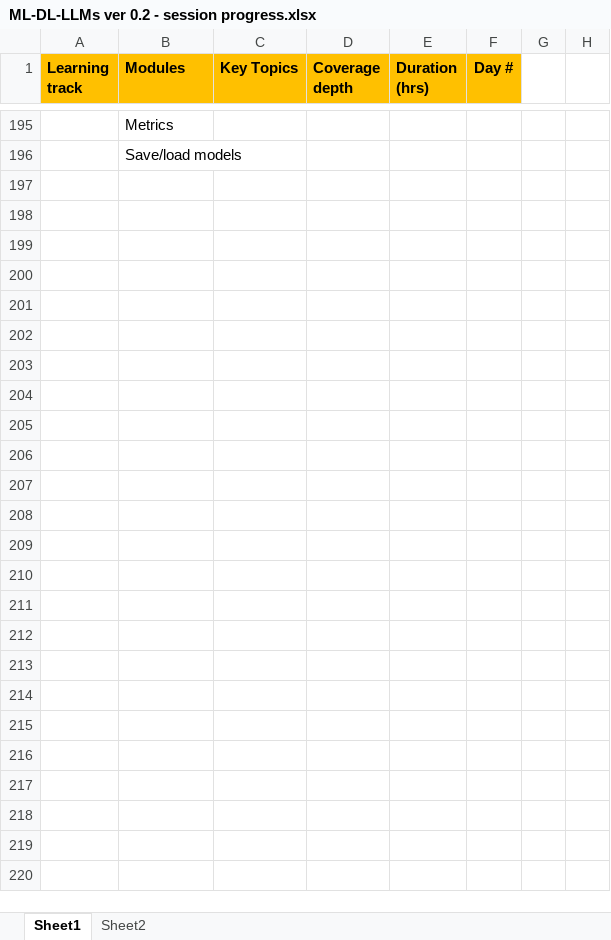
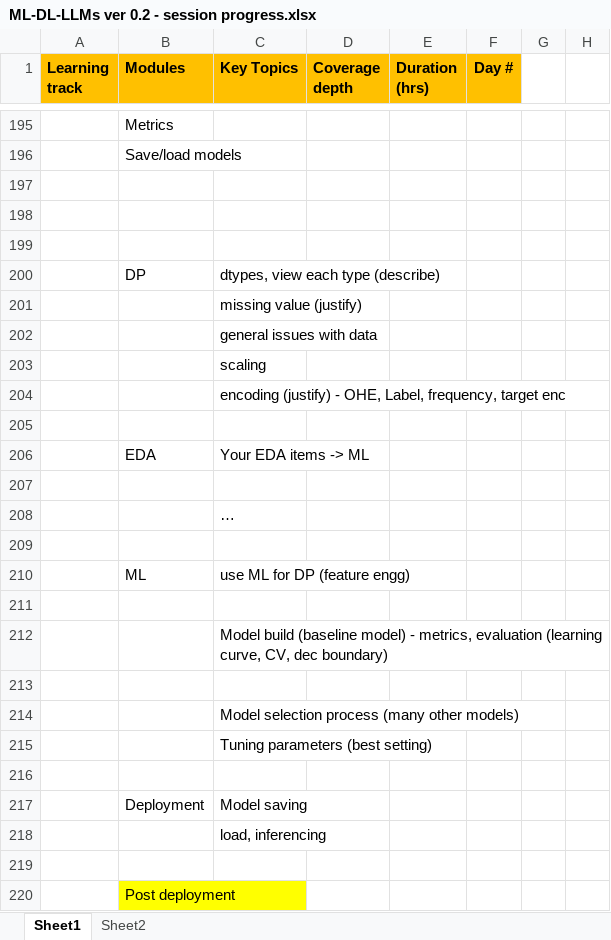
Before and after one commit to gridflowai/cgi-AI-ML-GenAI, an Excel workbook: ML-DL-LLMs ver 0.2 - session progress.xlsx, sheet Sheet1, drawn as a sheet; only a part is shown, gaps mark what is left out; values as stored, in another font and other column widths than the file's, no borders; the diff covers the shown part only; the diff names each change by its address in the sheet, - before the commit and + after, or states it on an @@ line.

```diff
--- a/ML-DL-LLMs ver 0.2 - session progress.xlsx (sheet Sheet1)
+++ b/ML-DL-LLMs ver 0.2 - session progress.xlsx (sheet Sheet1)
+row 197: (empty)
+row 198: (empty)
+row 199: (empty)
+row 200:  | DP | dtypes, view each type (describe)
+row 201:  |  | missing value (justify)
+row 202:  |  | general issues with data
+row 203:  |  | scaling
+row 204:  |  | encoding (justify) - OHE, Label, frequency, target enc
+row 205: (empty)
+row 206:  | EDA | Your EDA items -> ML
+row 207: (empty)
+row 208:  |  | …
+row 209: (empty)
+row 210:  | ML | use ML for DP (feature engg)
+row 211: (empty)
+row 212:  |  | Model build (baseline model) - metrics, evaluation (learning curve, CV, dec boundary)
+row 213: (empty)
+row 214:  |  | Model selection process (many other models)
+row 215:  |  | Tuning parameters (best setting)
+row 216: (empty)
+row 217:  | Deployment | Model saving
+row 218:  |  | load, inferencing
+row 219: (empty)
+row 220:  | Post deployment
```
Also changed, not shown: 9 edited cells and cell formats elsewhere in this sheet, 1 other file.
